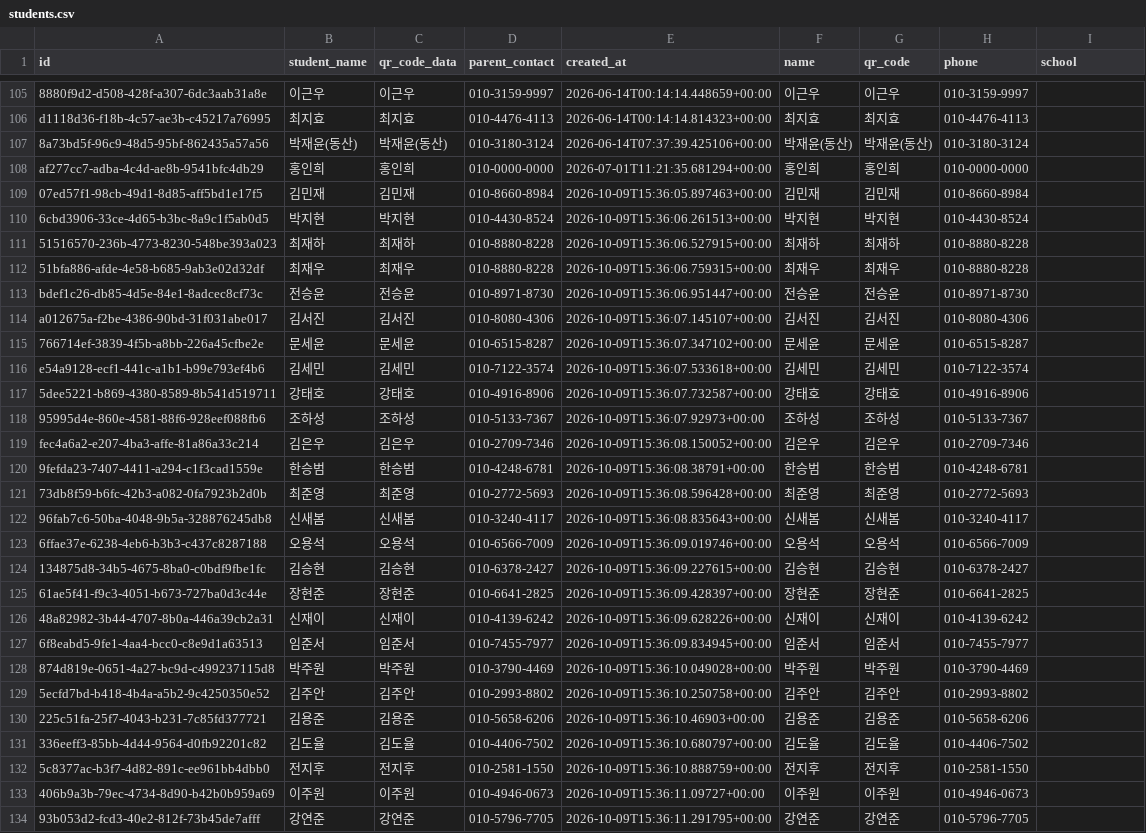
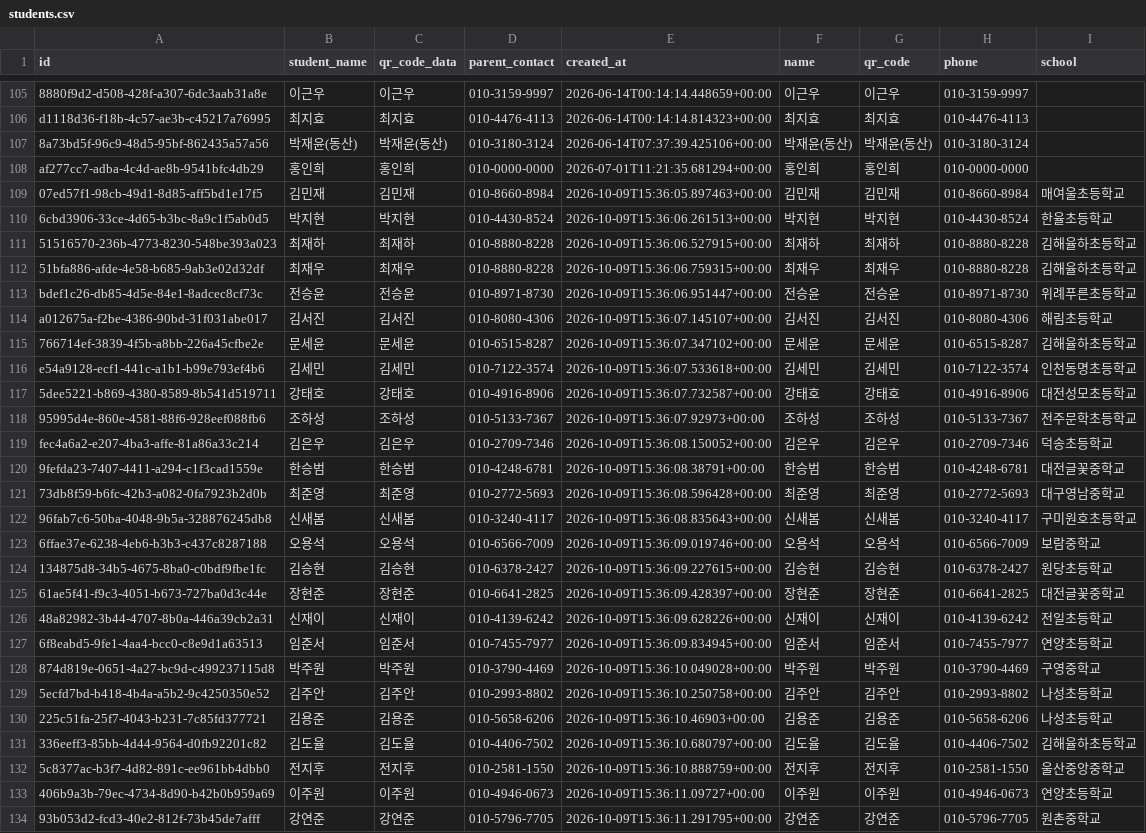
Before and after one commit to robogram/-qr-attendance-system-, a CSV file: students.csv, drawn as a sheet; only a part is shown, gaps mark what is left out; the diff names each change by its address in the sheet, - before the commit and + after, or states it on an @@ line.

```diff
--- a/students.csv
+++ b/students.csv
-I109 (school): (empty)
+I109 (school): 매여울초등학교
-I110 (school): (empty)
+I110 (school): 한율초등학교
-I111:I112 (school): (empty)
+I111:I112 (school): 김해율하초등학교
-I113 (school): (empty)
+I113 (school): 위례푸른초등학교
-I114 (school): (empty)
+I114 (school): 해림초등학교
-I115 (school): (empty)
+I115 (school): 김해율하초등학교
-I116 (school): (empty)
+I116 (school): 인천동명초등학교
-I117 (school): (empty)
+I117 (school): 대전성모초등학교
-I118 (school): (empty)
+I118 (school): 전주문학초등학교
-I119 (school): (empty)
+I119 (school): 덕송초등학교
-I120 (school): (empty)
+I120 (school): 대전글꽃중학교
-I121 (school): (empty)
+I121 (school): 대구영남중학교
-I122 (school): (empty)
+I122 (school): 구미원호초등학교
-I123 (school): (empty)
+I123 (school): 보람중학교
-I124 (school): (empty)
+I124 (school): 원당초등학교
-I125 (school): (empty)
+I125 (school): 대전글꽃중학교
-I126 (school): (empty)
+I126 (school): 전일초등학교
-I127 (school): (empty)
+I127 (school): 연양초등학교
-I128 (school): (empty)
+I128 (school): 구영중학교
-I129:I130 (school): (empty)
+I129:I130 (school): 나성초등학교
-I131 (school): (empty)
+I131 (school): 김해율하초등학교
-I132 (school): (empty)
+I132 (school): 울산중앙중학교
-I133 (school): (empty)
+I133 (school): 연양초등학교
-I134 (school): (empty)
+I134 (school): 원촌중학교
```
Also changed, not shown: 1 other file.
